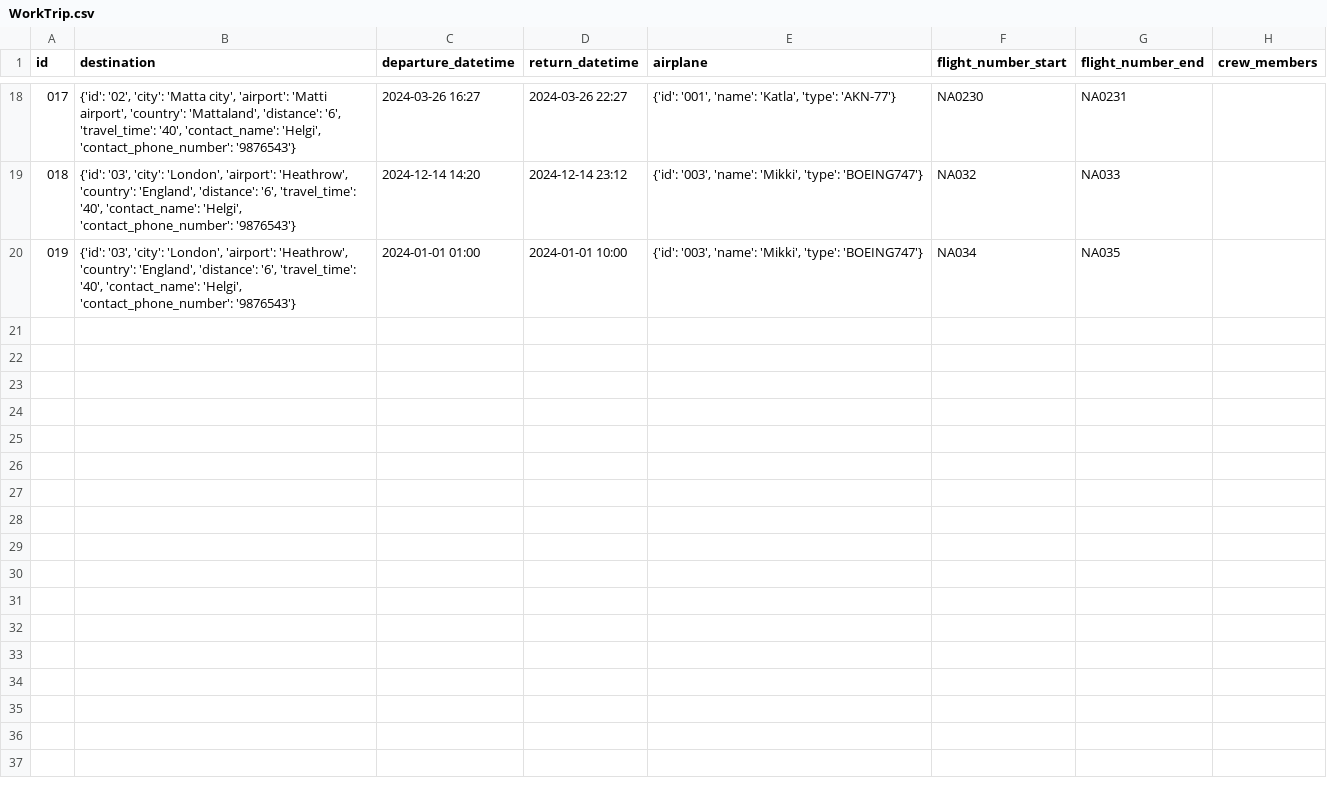
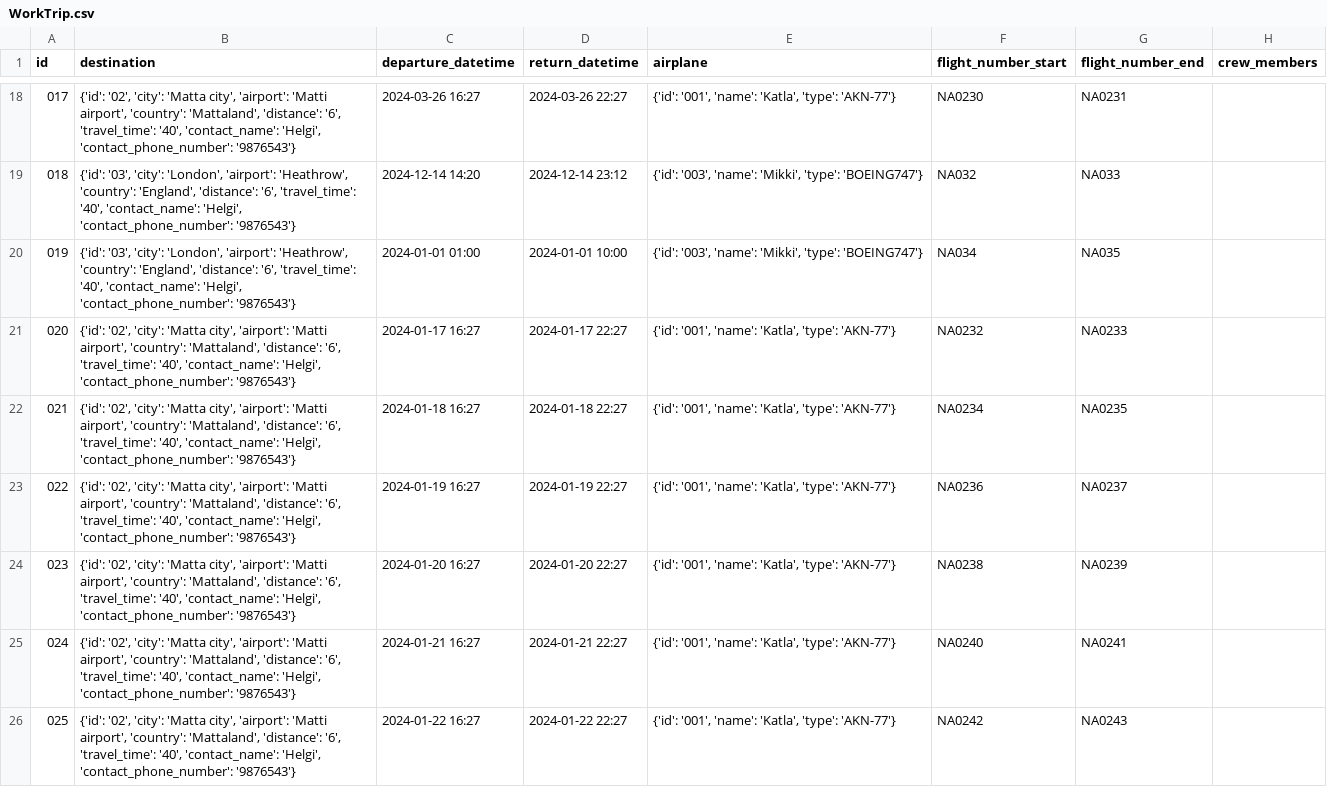
Before and after one commit to GiantMushy/NanAir, a CSV file: Code/DataLayer/Repository/WorkTrip.csv, drawn as a sheet; only a part is shown, gaps mark what is left out.

Commit message:
adding work trips

```diff
--- a/Code/DataLayer/Repository/WorkTrip.csv
+++ b/Code/DataLayer/Repository/WorkTrip.csv
@@ -20 +20,7 @@ id,destination,departure_datetime,return_datetime,airplane,flight_number_start,f
 019,"{'id': '03', 'city': 'London', 'airport': 'Heathrow', 'country': 'England', 'distance': '6', 'travel_time': '40', 'contact_name': 'Helgi', 'contact_phone_number': '9876543'}",2024-01-01 01:00,2024-01-01 10:00,"{'id': '003', 'name': 'Mikki', 'type': 'BOEING747'}",NA034,NA035,
+020,"{'id': '02', 'city': 'Matta city', 'airport': 'Matti airport', 'country': 'Mattaland', 'distance': '6', 'travel_time': '40', 'contact_name': 'Helgi', 'contact_phone_number': '9876543'}",2024-01-17 16:27,2024-01-17 22:27,"{'id': '001', 'name': 'Katla', 'type': 'AKN-77'}",NA0232,NA0233,
+021,"{'id': '02', 'city': 'Matta city', 'airport': 'Matti airport', 'country': 'Mattaland', 'distance': '6', 'travel_time': '40', 'contact_name': 'Helgi', 'contact_phone_number': '9876543'}",2024-01-18 16:27,2024-01-18 22:27,"{'id': '001', 'name': 'Katla', 'type': 'AKN-77'}",NA0234,NA0235,
+022,"{'id': '02', 'city': 'Matta city', 'airport': 'Matti airport', 'country': 'Mattaland', 'distance': '6', 'travel_time': '40', 'contact_name': 'Helgi', 'contact_phone_number': '9876543'}",2024-01-19 16:27,2024-01-19 22:27,"{'id': '001', 'name': 'Katla', 'type': 'AKN-77'}",NA0236,NA0237,
+023,"{'id': '02', 'city': 'Matta city', 'airport': 'Matti airport', 'country': 'Mattaland', 'distance': '6', 'travel_time': '40', 'contact_name': 'Helgi', 'contact_phone_number': '9876543'}",2024-01-20 16:27,2024-01-20 22:27,"{'id': '001', 'name': 'Katla', 'type': 'AKN-77'}",NA0238,NA0239,
+024,"{'id': '02', 'city': 'Matta city', 'airport': 'Matti airport', 'country': 'Mattaland', 'distance': '6', 'travel_time': '40', 'contact_name': 'Helgi', 'contact_phone_number': '9876543'}",2024-01-21 16:27,2024-01-21 22:27,"{'id': '001', 'name': 'Katla', 'type': 'AKN-77'}",NA0240,NA0241,
+025,"{'id': '02', 'city': 'Matta city', 'airport': 'Matti airport', 'country': 'Mattaland', 'distance': '6', 'travel_time': '40', 'contact_name': 'Helgi', 'contact_phone_number': '9876543'}",2024-01-22 16:27,2024-01-22 22:27,"{'id': '001', 'name': 'Katla', 'type': 'AKN-77'}",NA0242,NA0243,
```
Also changed, not shown: Code/DataLayer/Repository/Flight.csv.
